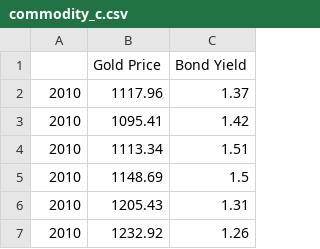
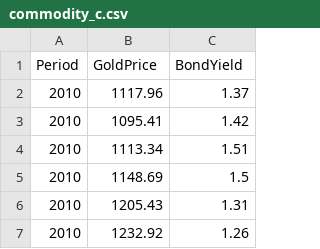
Before and after one commit to yokyen/data, a CSV file: commodity_c.csv, drawn as a sheet; only a part is shown.

Commit message:
Update commodity_c.csv

```diff
--- a/commodity_c.csv
+++ b/commodity_c.csv
@@ -1,2 +1,2 @@
-, Gold Price , Bond Yield
+Period,GoldPrice,BondYield
 2010,1117.96,1.37
```
